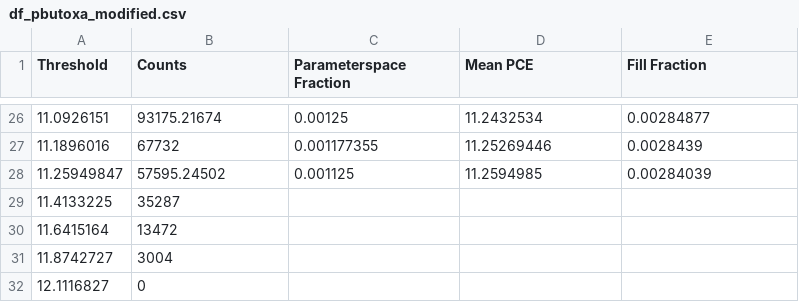
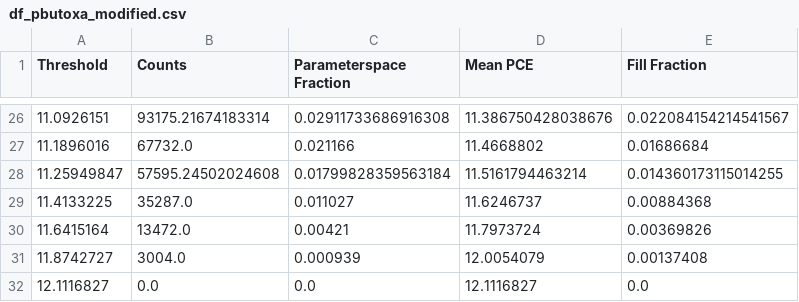
Before and after one commit to stealthyninja671/Tools_DataAnalysis, a CSV file: DataExport/df_pbutoxa_modified.csv, drawn as a sheet; only a part is shown, gaps mark what is left out; the diff covers the shown part only.

Commit message:
Bugfix
fixed minor typo

```diff
--- a/DataExport/df_pbutoxa_modified.csv
+++ b/DataExport/df_pbutoxa_modified.csv
@@ -26,7 +26,7 @@ Threshold,Counts,Parameterspace Fraction,Mean PCE,Fill Fraction
-11.0926151,93175.21674,0.00125,11.2432534,0.00284877
-11.1896016,67732,0.001177355,11.25269446,0.0028439
-11.25949847,57595.24502,0.001125,11.2594985,0.00284039
-11.4133225,35287,,,
-11.6415164,13472,,,
-11.8742727,3004,,,
-12.1116827,0,,,
+11.0926151,93175.21674183314,0.02911733686916308,11.386750428038676,0.022084154214541567
+11.1896016,67732.0,0.021166,11.4668802,0.01686684
+11.25949847,57595.24502024608,0.01799828359563184,11.5161794463214,0.014360173115014255
+11.4133225,35287.0,0.011027,11.6246737,0.00884368
+11.6415164,13472.0,0.00421,11.7973724,0.00369826
+11.8742727,3004.0,0.000939,12.0054079,0.00137408
+12.1116827,0.0,0.0,12.1116827,0.0
```
Also changed, not shown: 1 added row, 1 removed row and 92 edited cells elsewhere in this file, DataExport/df_petoxa_modified.csv, 3 other files.
